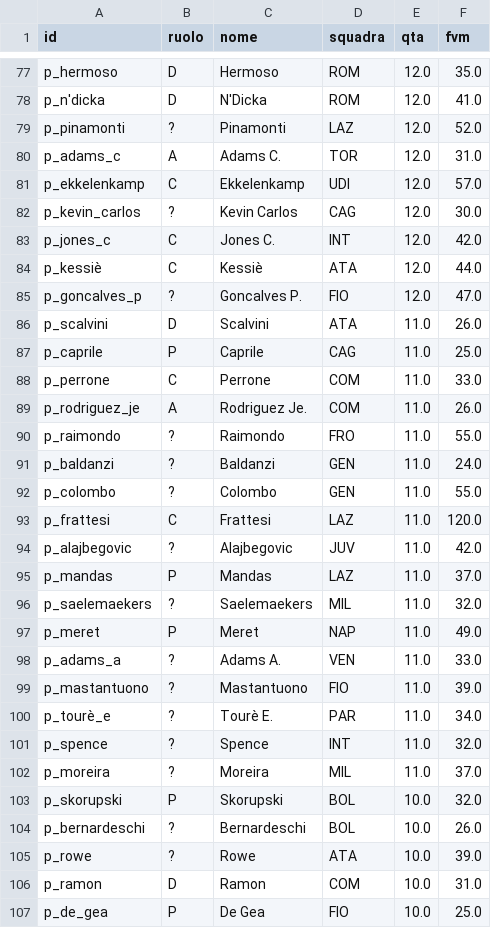
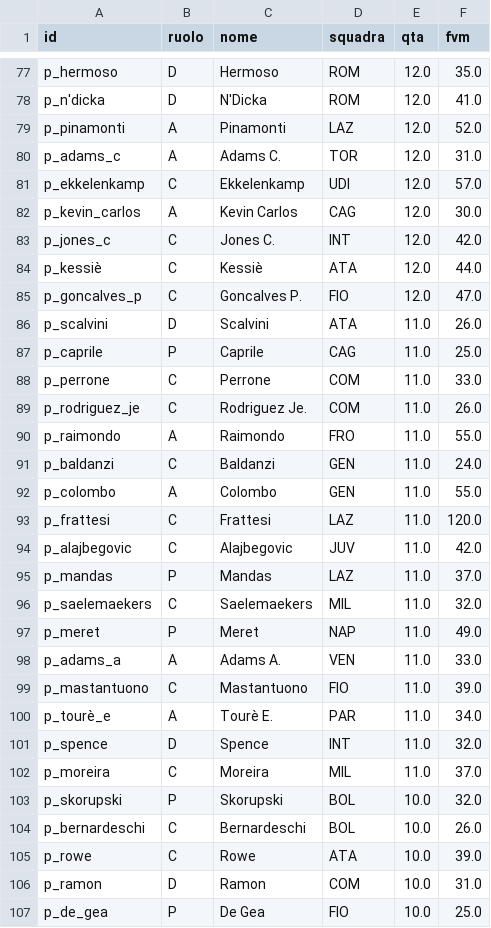
Before and after one commit to Daddie2/Fantacalcio, a CSV file: data/quotazioni.csv, drawn as a sheet; only a part is shown, gaps mark what is left out; the diff covers the shown part only.

```diff
--- a/data/quotazioni.csv
+++ b/data/quotazioni.csv
@@ -78,9 +78,9 @@ p_hermoso,D,Hermoso,ROM,12.0,35.0
 p_n'dicka,D,N'Dicka,ROM,12.0,41.0
-p_pinamonti,?,Pinamonti,LAZ,12.0,52.0
+p_pinamonti,A,Pinamonti,LAZ,12.0,52.0
 p_adams_c,A,Adams C.,TOR,12.0,31.0
 p_ekkelenkamp,C,Ekkelenkamp,UDI,12.0,57.0
-p_kevin_carlos,?,Kevin Carlos,CAG,12.0,30.0
+p_kevin_carlos,A,Kevin Carlos,CAG,12.0,30.0
 p_jones_c,C,Jones C.,INT,12.0,42.0
 p_kessiè,C,Kessiè,ATA,12.0,44.0
-p_goncalves_p,?,Goncalves P.,FIO,12.0,47.0
+p_goncalves_p,C,Goncalves P.,FIO,12.0,47.0
 p_scalvini,D,Scalvini,ATA,11.0,26.0
@@ -88,19 +88,19 @@ p_caprile,P,Caprile,CAG,11.0,25.0
 p_perrone,C,Perrone,COM,11.0,33.0
-p_rodriguez_je,A,Rodriguez Je.,COM,11.0,26.0
-p_raimondo,?,Raimondo,FRO,11.0,55.0
-p_baldanzi,?,Baldanzi,GEN,11.0,24.0
-p_colombo,?,Colombo,GEN,11.0,55.0
+p_rodriguez_je,C,Rodriguez Je.,COM,11.0,26.0
+p_raimondo,A,Raimondo,FRO,11.0,55.0
+p_baldanzi,C,Baldanzi,GEN,11.0,24.0
+p_colombo,A,Colombo,GEN,11.0,55.0
 p_frattesi,C,Frattesi,LAZ,11.0,120.0
-p_alajbegovic,?,Alajbegovic,JUV,11.0,42.0
+p_alajbegovic,C,Alajbegovic,JUV,11.0,42.0
 p_mandas,P,Mandas,LAZ,11.0,37.0
-p_saelemaekers,?,Saelemaekers,MIL,11.0,32.0
+p_saelemaekers,C,Saelemaekers,MIL,11.0,32.0
 p_meret,P,Meret,NAP,11.0,49.0
-p_adams_a,?,Adams A.,VEN,11.0,33.0
-p_mastantuono,?,Mastantuono,FIO,11.0,39.0
-p_tourè_e,?,Tourè E.,PAR,11.0,34.0
-p_spence,?,Spence,INT,11.0,32.0
-p_moreira,?,Moreira,MIL,11.0,37.0
+p_adams_a,A,Adams A.,VEN,11.0,33.0
+p_mastantuono,C,Mastantuono,FIO,11.0,39.0
+p_tourè_e,A,Tourè E.,PAR,11.0,34.0
+p_spence,D,Spence,INT,11.0,32.0
+p_moreira,C,Moreira,MIL,11.0,37.0
 p_skorupski,P,Skorupski,BOL,10.0,32.0
-p_bernardeschi,?,Bernardeschi,BOL,10.0,26.0
-p_rowe,?,Rowe,ATA,10.0,39.0
+p_bernardeschi,C,Bernardeschi,BOL,10.0,26.0
+p_rowe,C,Rowe,ATA,10.0,39.0
 p_ramon,D,Ramon,COM,10.0,31.0
```
Also changed, not shown: 125 edited cells elsewhere in this file.
